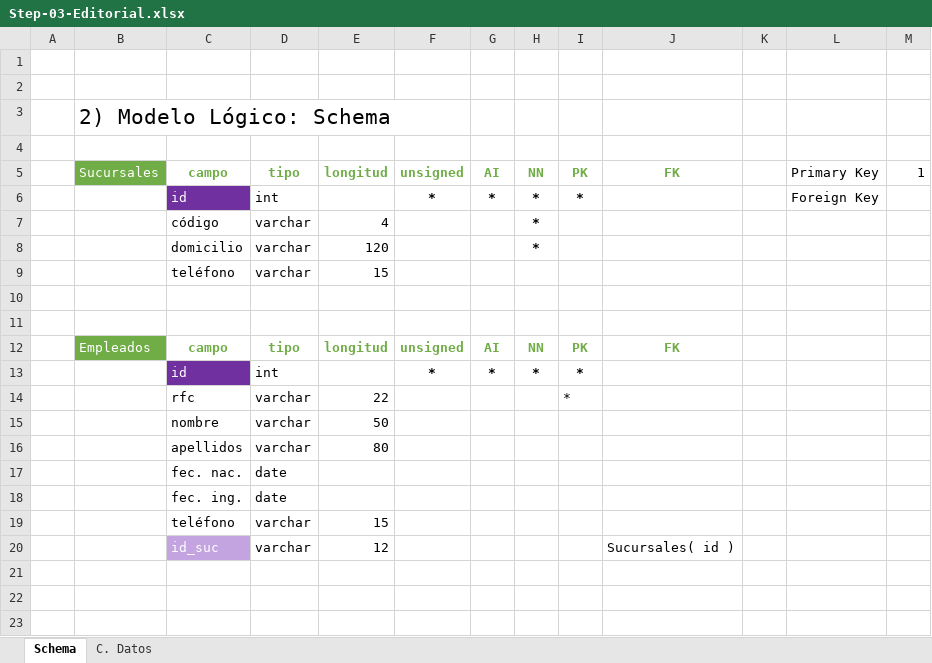
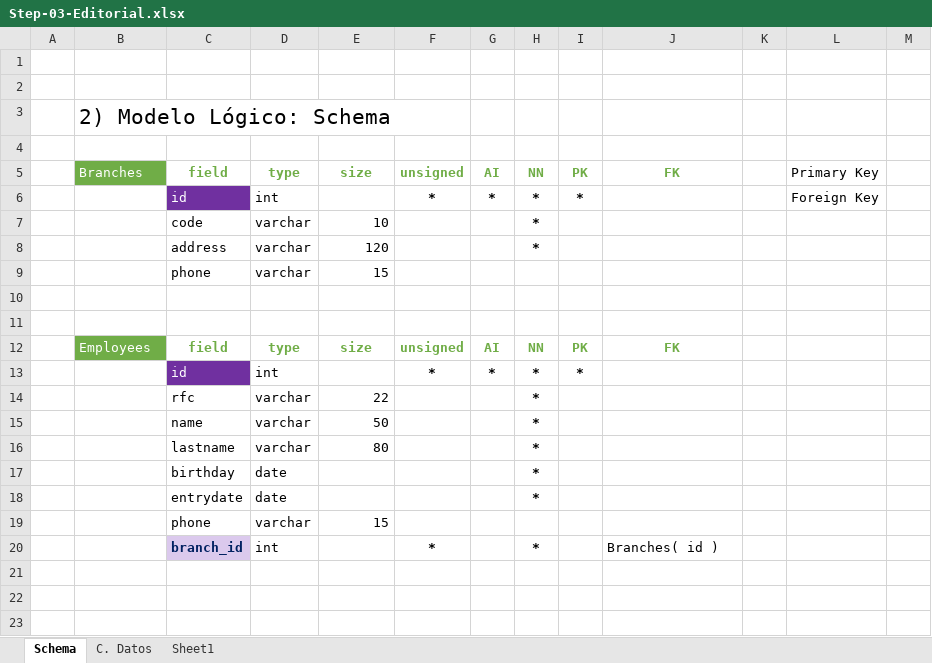
Before and after one commit to G-Moll/EDC_ZR_LJ_2025_07_14_14HRS, an Excel workbook: M03DB/S02/Step-03-Editorial.xlsx, sheet Schema, drawn as a sheet; only a part is shown; values as stored, in another font and other column widths than the file's, no borders; removed rows and columns are numbered as before the commit, all else as after; the diff names each change by its address in the sheet, - before the commit and + after, or states it on an @@ line.

```diff
--- a/M03DB/S02/Step-03-Editorial.xlsx (sheet Schema)
+++ b/M03DB/S02/Step-03-Editorial.xlsx (sheet Schema)
+sheet tab: Sheet1
-B5: Sucursales
+B5: Branches
-C5: campo
+C5: field
-D5: tipo
+D5: type
-E5: longitud
+E5: size
-M5: 1
+M5: (empty)
-C7: código
+C7: code
-E7: 4
+E7: 10
-C8: domicilio
+C8: address
-C9: teléfono
+C9: phone
-B12: Empleados
+B12: Employees
-C12: campo
+C12: field
-D12: tipo
+D12: type
-E12: longitud
+E12: size
-H14:H16: (empty)
+H14:H16: *
-I14: *
+I14: (empty)
-C15: nombre
+C15: name
-C16: apellidos
+C16: lastname
-row 17:  |  | fec. nac. | date
-row 18:  |  | fec. ing. | date
+row 17:  |  | birthday | date |  |  |  | *
+row 18:  |  | entrydate | date |  |  |  | *
-C19: teléfono
+C19: phone
-row 20:  |  | id_suc | varchar | 12 |  |  |  |  | Sucursales( id )
+row 20:  |  | branch_id | int |  | * |  | * |  | Branches( id )
```
Also changed, not shown: sheet C. Datos, charts or pictures, 6 other files.
